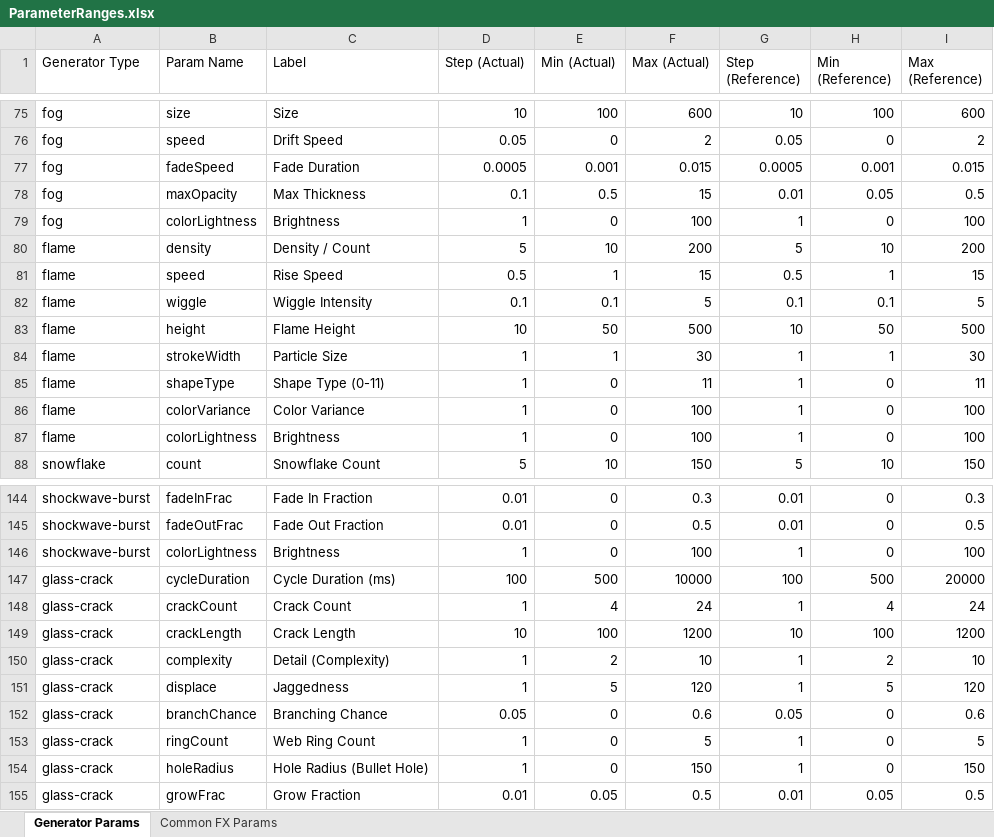
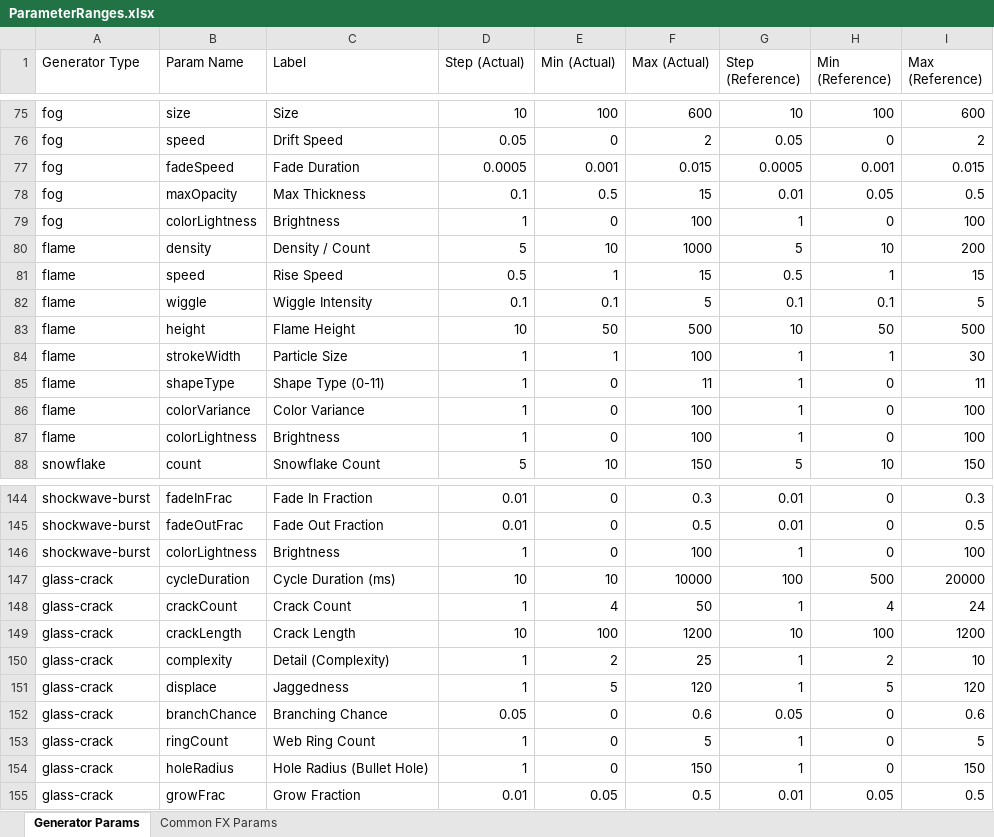
Before and after one commit to NobuoKiyota/MovieCreator, an Excel workbook: Excels/ParameterRanges.xlsx, sheet Generator Params, drawn as a sheet; only a part is shown, gaps mark what is left out; values as stored, in another font and other column widths than the file's, no borders; the diff names each change by its address in the sheet, - before the commit and + after, or states it on an @@ line.

```diff
--- a/Excels/ParameterRanges.xlsx (sheet Generator Params)
+++ b/Excels/ParameterRanges.xlsx (sheet Generator Params)
-F80 (Max (Actual)): 200
+F80 (Max (Actual)): 1000
-F84 (Max (Actual)): 30
+F84 (Max (Actual)): 100
-D147 (Step (Actual)): 100
+D147 (Step (Actual)): 10
-E147 (Min (Actual)): 500
+E147 (Min (Actual)): 10
-F148 (Max (Actual)): 24
+F148 (Max (Actual)): 50
-F150 (Max (Actual)): 10
+F150 (Max (Actual)): 25
```
Also changed, not shown: 15 other files.
